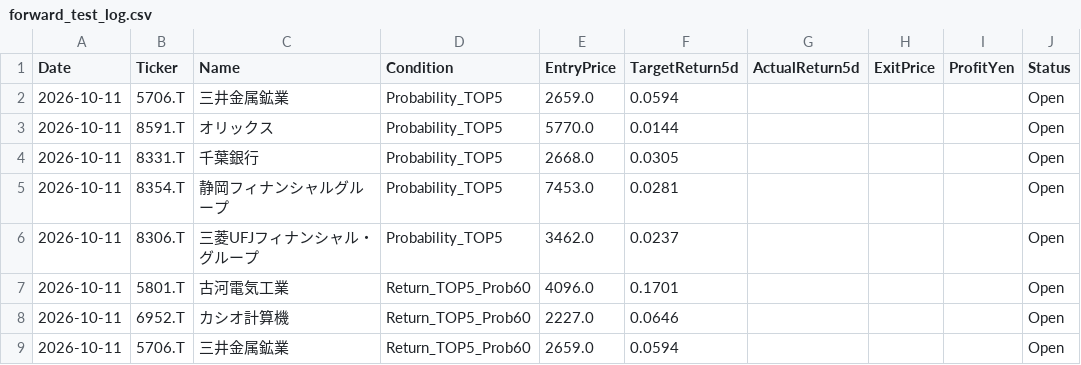
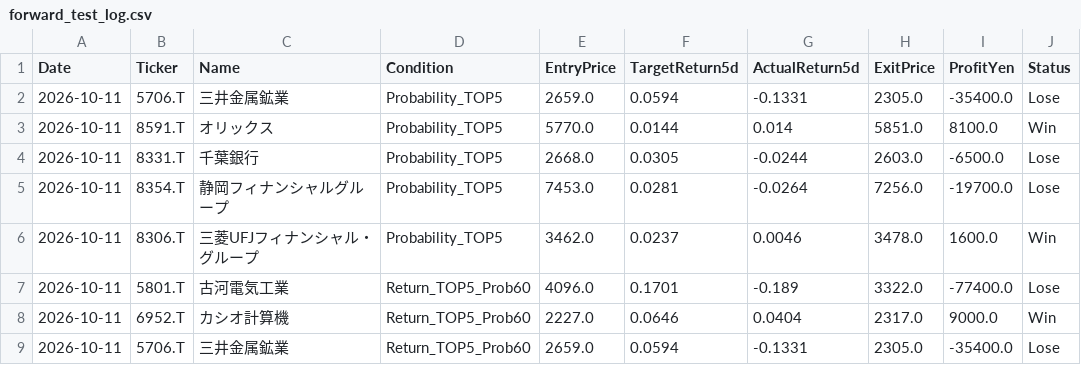
Before and after one commit to kuramoto-kun/kuramoto, a CSV file: forward_test_log.csv, drawn as a sheet; only a part is shown; the diff covers the shown part only.

```diff
--- a/forward_test_log.csv
+++ b/forward_test_log.csv
@@ -1,9 +1,9 @@
 Date,Ticker,Name,Condition,EntryPrice,TargetReturn5d,ActualReturn5d,ExitPrice,ProfitYen,Status
-2026-10-11,5706.T,三井金属鉱業,Probability_TOP5,2659.0,0.0594,,,,Open
-2026-10-11,8591.T,オリックス,Probability_TOP5,5770.0,0.0144,,,,Open
-2026-10-11,8331.T,千葉銀行,Probability_TOP5,2668.0,0.0305,,,,Open
-2026-10-11,8354.T,静岡フィナンシャルグループ,Probability_TOP5,7453.0,0.0281,,,,Open
-2026-10-11,8306.T,三菱UFJフィナンシャル・グループ,Probability_TOP5,3462.0,0.0237,,,,Open
-2026-10-11,5801.T,古河電気工業,Return_TOP5_Prob60,4096.0,0.1701,,,,Open
-2026-10-11,6952.T,カシオ計算機,Return_TOP5_Prob60,2227.0,0.0646,,,,Open
-2026-10-11,5706.T,三井金属鉱業,Return_TOP5_Prob60,2659.0,0.0594,,,,Open
+2026-10-11,5706.T,三井金属鉱業,Probability_TOP5,2659.0,0.0594,-0.1331,2305.0,-35400.0,Lose
+2026-10-11,8591.T,オリックス,Probability_TOP5,5770.0,0.0144,0.014,5851.0,8100.0,Win
+2026-10-11,8331.T,千葉銀行,Probability_TOP5,2668.0,0.0305,-0.0244,2603.0,-6500.0,Lose
+2026-10-11,8354.T,静岡フィナンシャルグループ,Probability_TOP5,7453.0,0.0281,-0.0264,7256.0,-19700.0,Lose
+2026-10-11,8306.T,三菱UFJフィナンシャル・グループ,Probability_TOP5,3462.0,0.0237,0.0046,3478.0,1600.0,Win
+2026-10-11,5801.T,古河電気工業,Return_TOP5_Prob60,4096.0,0.1701,-0.189,3322.0,-77400.0,Lose
+2026-10-11,6952.T,カシオ計算機,Return_TOP5_Prob60,2227.0,0.0646,0.0404,2317.0,9000.0,Win
+2026-10-11,5706.T,三井金属鉱業,Return_TOP5_Prob60,2659.0,0.0594,-0.1331,2305.0,-35400.0,Lose
```
Also changed, not shown: 10 added rows and 48 edited cells elsewhere in this file.
